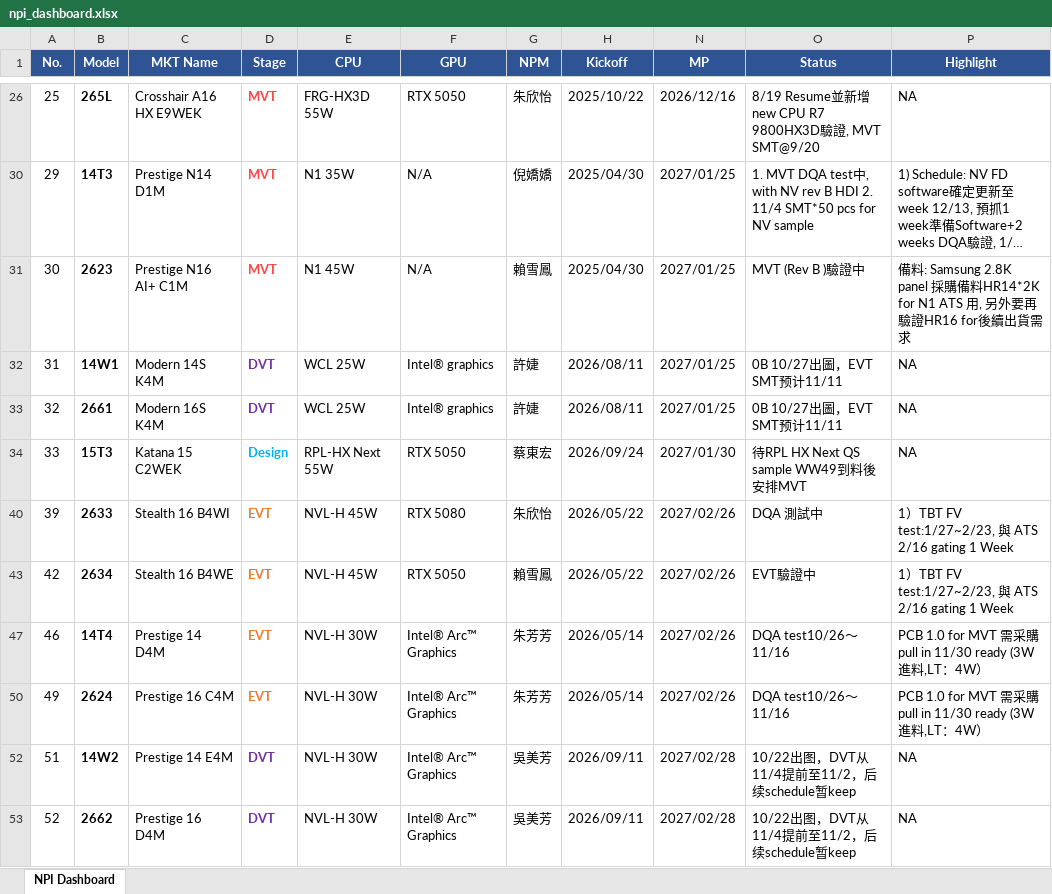
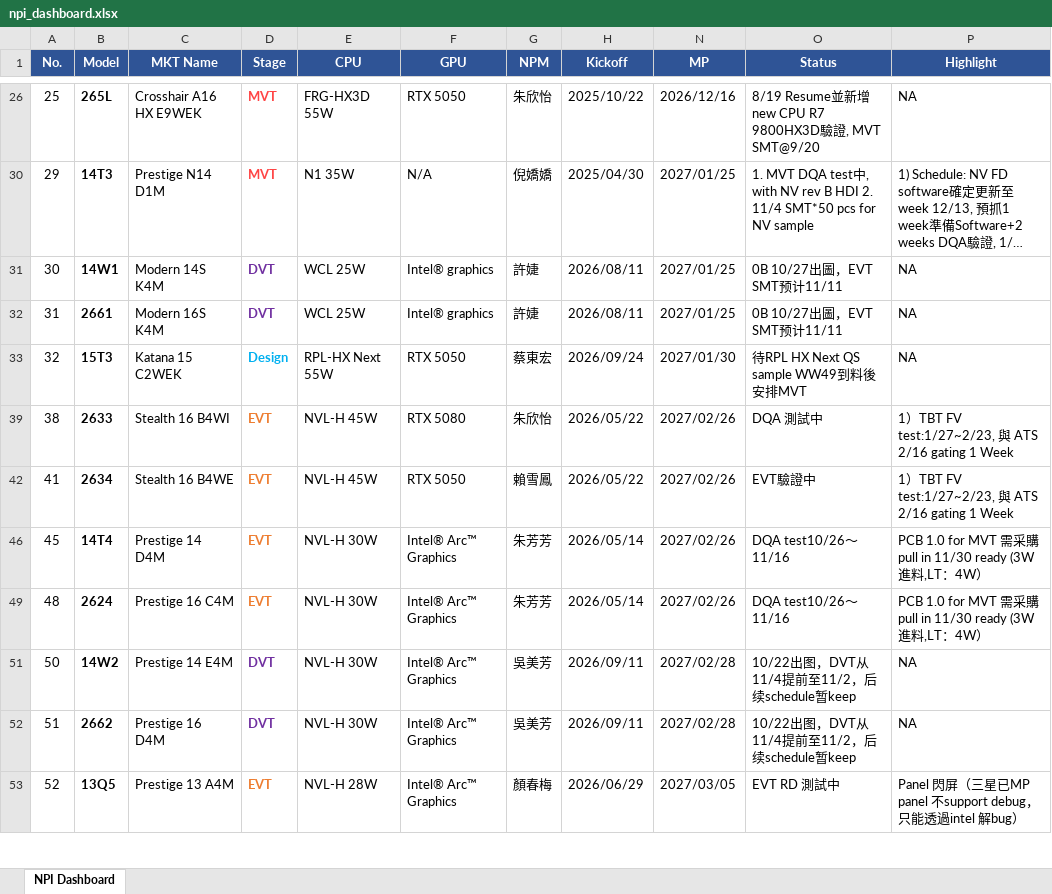
Before and after one commit to kabonka/npi-dashboard, an Excel workbook: npi_dashboard.xlsx, sheet NPI Dashboard, drawn as a sheet; only a part is shown, gaps mark what is left out; long unchanged cells end in …; values as stored, in another font and other column widths than the file's, no borders; removed rows and columns are numbered as before the commit, all else as after; the diff covers the shown part only; the diff names each change by its address in the sheet, - before the commit and + after, or states it on an @@ line.

Commit message:
Update NPI Dashboard 2026-11-05 15:01

```diff
--- a/npi_dashboard.xlsx (sheet NPI Dashboard)
+++ b/npi_dashboard.xlsx (sheet NPI Dashboard)
-B31 (Model): 2623
+B31 (Model): 14W1
-C31 (MKT Name): Prestige N16 AI+ C1M
+C31 (MKT Name): Modern 14S K4M
-D31 (Stage): MVT
+D31 (Stage): DVT
-D31 text colour: #FF4444
+D31 text colour: #7030A0
-E31 (CPU): N1 45W
+E31 (CPU): WCL 25W
-F31 (GPU): N/A
+F31 (GPU): Intel® graphics
-G31 (NPM): 賴雪鳳
+G31 (NPM): 許婕
-H31 (Kickoff): 2025/04/30
+H31 (Kickoff): 2026/08/11
-O31 (Status): MVT (Rev B )驗證中
+O31 (Status): 0B 10/27出圖，EVT SMT预计11/11
-P31 (Highlight): 備料: Samsung 2.8K panel 採購備料HR14*2K for N1 ATS 用, 另外要再驗證HR16 for後續出貨需求
+P31 (Highlight): NA
-B32 (Model): 14W1
+B32 (Model): 2661
-C32 (MKT Name): Modern 14S K4M
+C32 (MKT Name): Modern 16S K4M
-row 33: 32 | 2661 | Modern 16S K4M | DVT | WCL 25W | Intel® graphics | 許婕 | 2026/08/11 | 2027/01/25 | 0B 10/27出圖，EVT SMT预计11/11 | NA
-A33 (No.): 33
+A33 (No.): 32
-A39 (No.): 39
+A39 (No.): 38
-A42 (No.): 42
+A42 (No.): 41
-A46 (No.): 46
+A46 (No.): 45
-A49 (No.): 49
+A49 (No.): 48
+row 51: 50 | 14W2 | Prestige 14 E4M | DVT | NVL-H 30W | Intel® Arc™ Graphics | 吳美芳 | 2026/09/11 | 2027/02/28 | 10/22出图，DVT从11/4提前至11/2，后续schedule暂keep | NA
-B52 (Model): 14W2
+B52 (Model): 2662
-C52 (MKT Name): Prestige 14 E4M
+C52 (MKT Name): Prestige 16 D4M
-B53 (Model): 2662
+B53 (Model): 13Q5
-C53 (MKT Name): Prestige 16 D4M
+C53 (MKT Name): Prestige 13 A4M
-D53 (Stage): DVT
+D53 (Stage): EVT
-D53 text colour: #7030A0
+D53 text colour: #ED7D31
-E53 (CPU): NVL-H 30W
+E53 (CPU): NVL-H 28W
-G53 (NPM): 吳美芳
+G53 (NPM): 顏春梅
-H53 (Kickoff): 2026/09/11
+H53 (Kickoff): 2026/06/29
-N53 (MP): 2027/02/28
+N53 (MP): 2027/03/05
-O53 (Status): 10/22出图，DVT从11/4提前至11/2，后续schedule暂keep
+O53 (Status): EVT RD 測試中
-P53 (Highlight): NA
+P53 (Highlight): Panel 閃屏（三星已MP panel 不support debug，只能透過intel 解bug）
```
Also changed, not shown: 10 edited cells and cell formats elsewhere in this sheet, hidden cells, MP变动记录.xlsx, 5 other files.
